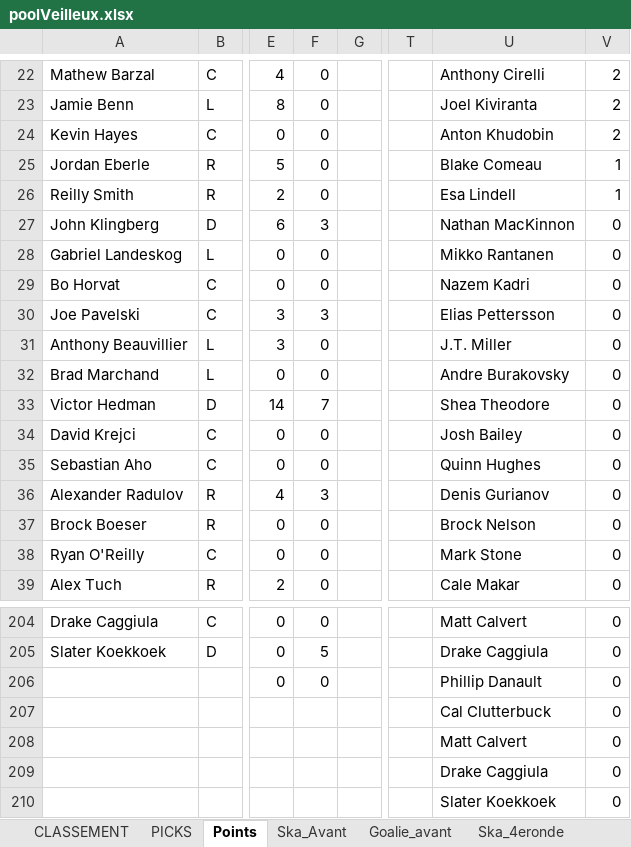
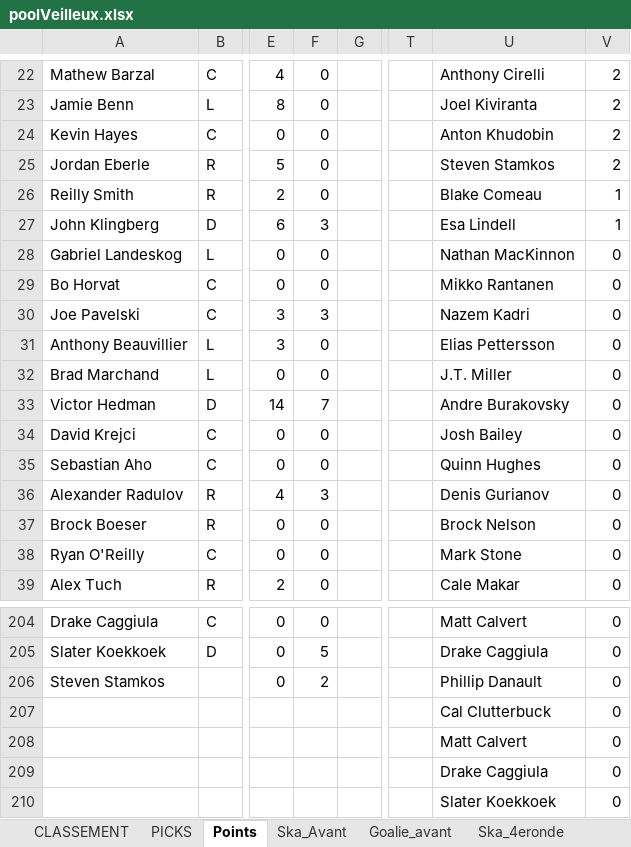
Before and after one commit to defoyalex/defoyalex.github.io, an Excel workbook: poolVeilleux.xlsx, sheet Points, drawn as a sheet; only a part is shown, gaps mark what is left out; values as stored, in another font and other column widths than the file's, no borders; the diff names each change by its address in the sheet, - before the commit and + after, or states it on an @@ line.

Commit message:
Stamkos

```diff
--- a/poolVeilleux.xlsx (sheet Points)
+++ b/poolVeilleux.xlsx (sheet Points)
-U25: Blake Comeau
+U25: Steven Stamkos
-V25: 1
+V25: 2
-U26: Esa Lindell
+U26: Blake Comeau
-U27: Nathan MacKinnon
+U27: Esa Lindell
-V27: 0
+V27: 1
-U28: Mikko Rantanen
+U28: Nathan MacKinnon
-U29: Nazem Kadri
+U29: Mikko Rantanen
-U30: Elias Pettersson
+U30: Nazem Kadri
-U31: J.T. Miller
+U31: Elias Pettersson
-U32: Andre Burakovsky
+U32: J.T. Miller
-U33: Shea Theodore
+U33: Andre Burakovsky
-A206: (empty)
+A206: Steven Stamkos
-F206: 0
+F206: 2
```
Also changed, not shown: sheet CLASSEMENT, sheet PICKS, 3 other files.
